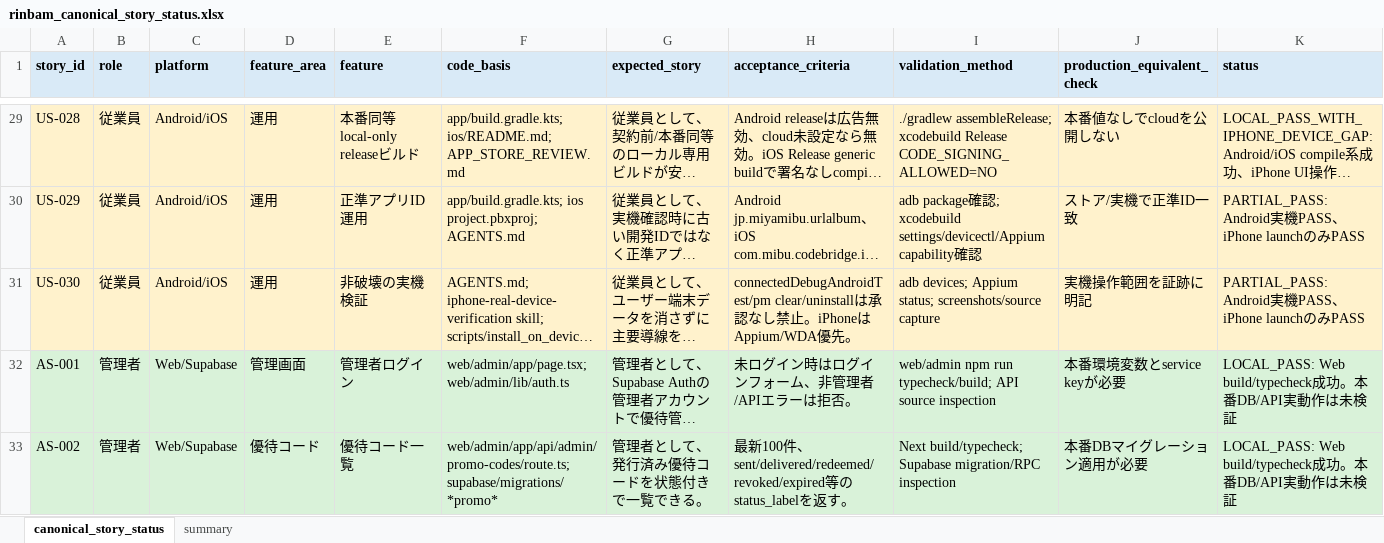
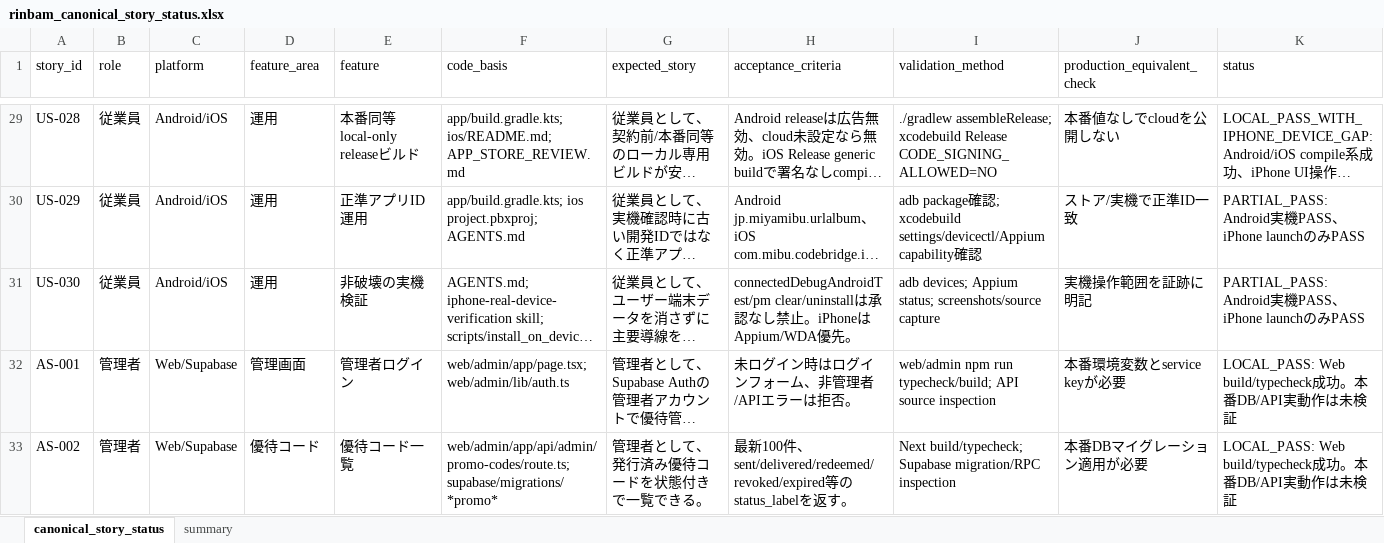
Before and after one commit to miyamibu/URL, an Excel workbook: docs/qa/rinbam_canonical_story_status.xlsx, sheet canonical_story_status, drawn as a sheet; only a part is shown, gaps mark what is left out; long unchanged cells end in …; values as stored, in another font and other column widths than the file's, no borders; the diff covers the shown part only; the diff names each change by its address in the sheet, - before the commit and + after, or states it on an @@ line.

```diff
--- a/docs/qa/rinbam_canonical_story_status.xlsx (sheet canonical_story_status)
+++ b/docs/qa/rinbam_canonical_story_status.xlsx (sheet canonical_story_status)
@@ A1:K1 fill: #D9EAF7 → none, bold: on → off @@
-A29:K31 fill: #FFF2CC
+A29:K31 fill: none
-A32:K33 fill: #D9F2D9
+A32:K33 fill: none
```
Also changed, not shown: 9 added rows, 24 edited cells and cell formats elsewhere in this sheet, sheet summary, 2 other files.
